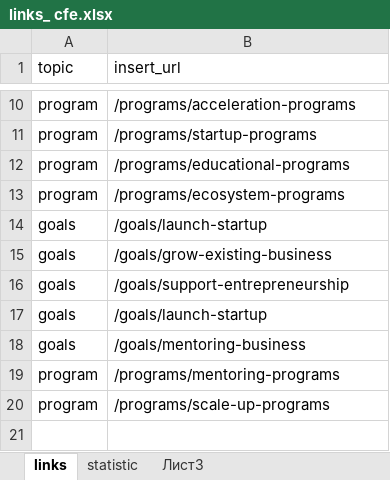
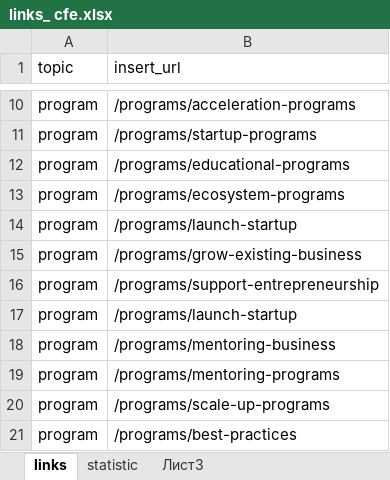
Before and after one commit to fozak/cfeglobal.org, an Excel workbook: a/links_ cfe.xlsx, sheet links, drawn as a sheet; only a part is shown, gaps mark what is left out; values as stored, in another font and other column widths than the file's, no borders; removed rows and columns are numbered as before the commit, all else as after; the diff names each change by its address in the sheet, - before the commit and + after, or states it on an @@ line.

```diff
--- a/a/links_ cfe.xlsx (sheet links)
+++ b/a/links_ cfe.xlsx (sheet links)
-row 14: goals | /goals/launch-startup
-row 15: goals | /goals/grow-existing-business
-row 16: goals | /goals/support-entrepreneurship
-row 17: goals | /goals/launch-startup
-row 18: goals | /goals/mentoring-business
+row 14: program | /programs/launch-startup
+row 15: program | /programs/grow-existing-business
+row 16: program | /programs/support-entrepreneurship
+row 17: program | /programs/launch-startup
+row 18: program | /programs/mentoring-business
+row 21: program | /programs/best-practices
```
Also changed, not shown: sheet statistic, 2 other files.
